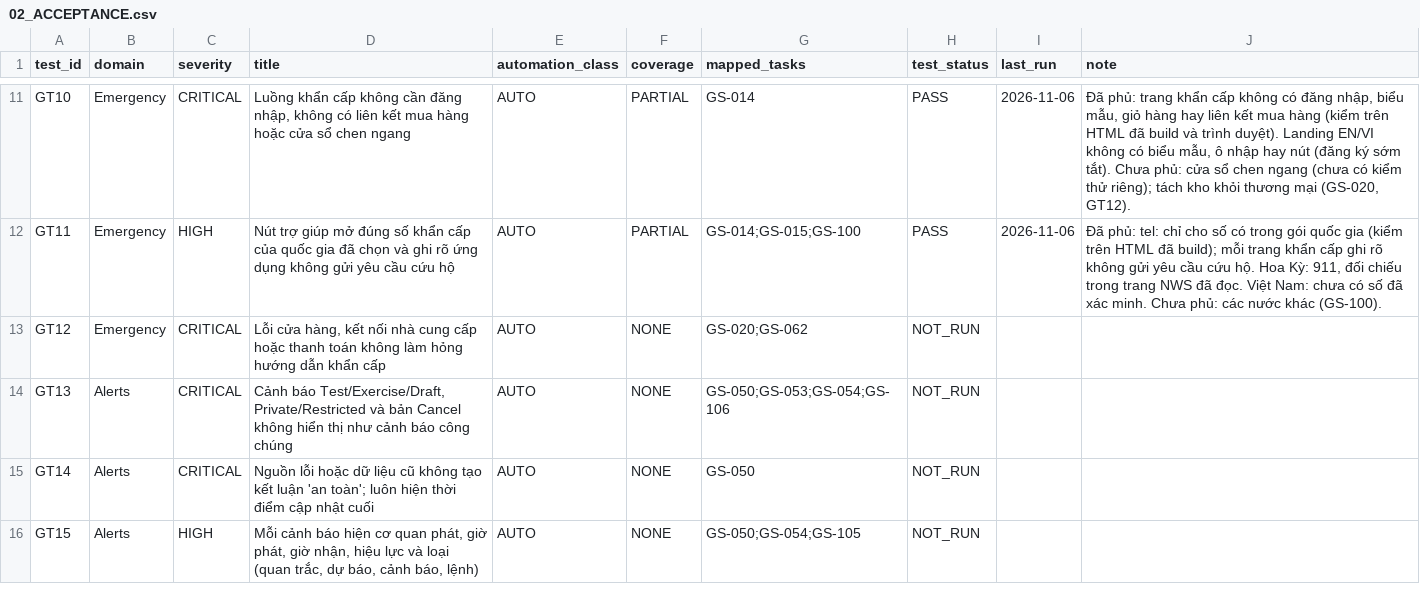
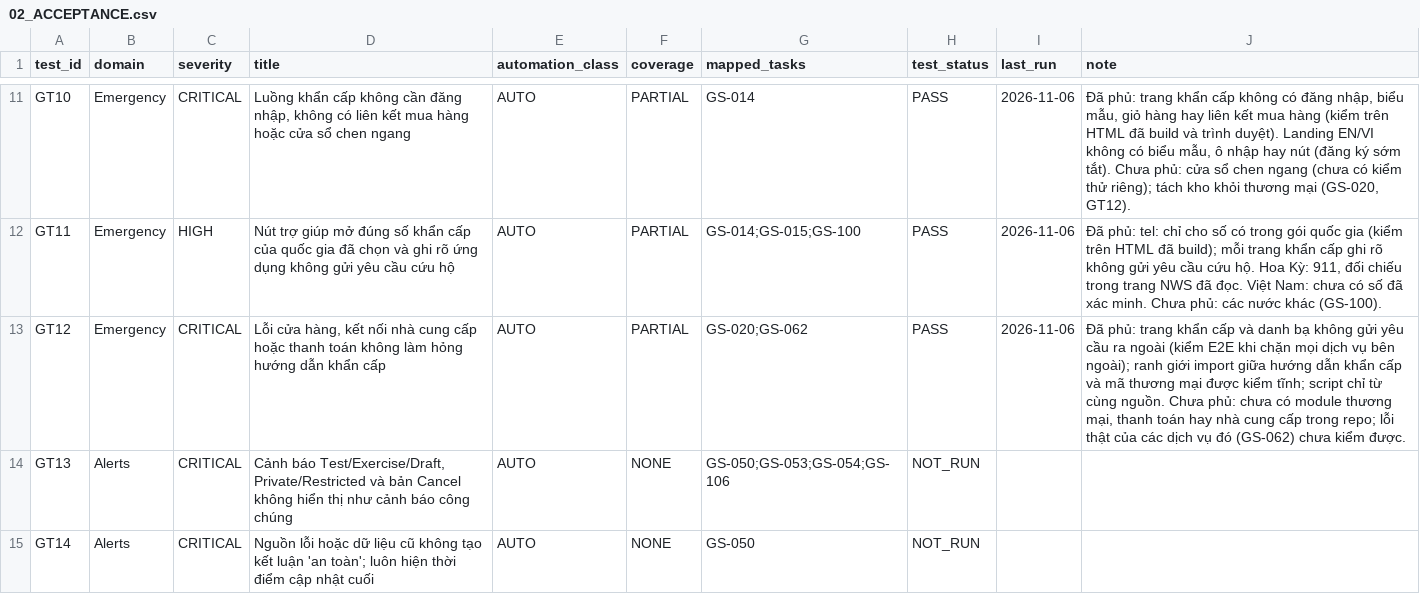
Before and after one commit to tranhatam-collab/AFTERVIA, a CSV file: groundstead/docs/plan/02_ACCEPTANCE.csv, drawn as a sheet; only a part is shown, gaps mark what is left out; the shorter side is filled out with more unchanged rows.

```diff
--- a/groundstead/docs/plan/02_ACCEPTANCE.csv
+++ b/groundstead/docs/plan/02_ACCEPTANCE.csv
@@ -12,3 +12,3 @@ GT10,Emergency,CRITICAL,"Luồng khẩn cấp không cần đăng nhập, không
 GT11,Emergency,HIGH,Nút trợ giúp mở đúng số khẩn cấp của quốc gia đã chọn và ghi rõ ứng dụng không gửi yêu cầu cứu hộ,AUTO,PARTIAL,GS-014;GS-015;GS-100,PASS,2026-11-06,"Đã phủ: tel: chỉ cho số có trong gói quốc gia (kiểm trên HTML đã build); mỗi trang khẩn cấp ghi rõ không gửi yêu cầu cứu hộ. Hoa Kỳ: 911, đối chiếu trong trang NWS đã đọc. Việt Nam: chưa có số đã xác minh. Chưa phủ: các nước khác (GS-100)."
-GT12,Emergency,CRITICAL,"Lỗi cửa hàng, kết nối nhà cung cấp hoặc thanh toán không làm hỏng hướng dẫn khẩn cấp",AUTO,NONE,GS-020;GS-062,NOT_RUN,,
+GT12,Emergency,CRITICAL,"Lỗi cửa hàng, kết nối nhà cung cấp hoặc thanh toán không làm hỏng hướng dẫn khẩn cấp",AUTO,PARTIAL,GS-020;GS-062,PASS,2026-11-06,"Đã phủ: trang khẩn cấp và danh bạ không gửi yêu cầu ra ngoài (kiểm E2E khi chặn mọi dịch vụ bên ngoài); ranh giới import giữa hướng dẫn khẩn cấp và mã thương mại được kiểm tĩnh; script chỉ từ cùng nguồn. Chưa phủ: chưa có module thương mại, thanh toán hay nhà cung cấp trong repo; lỗi thật của các dịch vụ đó (GS-062) chưa kiểm được."
 GT13,Alerts,CRITICAL,"Cảnh báo Test/Exercise/Draft, Private/Restricted và bản Cancel không hiển thị như cảnh báo công chúng",AUTO,NONE,GS-050;GS-053;GS-054;GS-106,NOT_RUN,,
```
Also changed, not shown: 5 other files.
